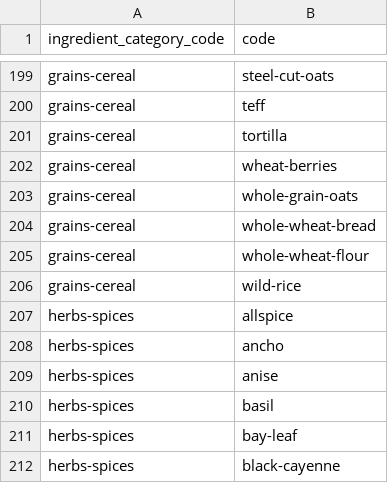
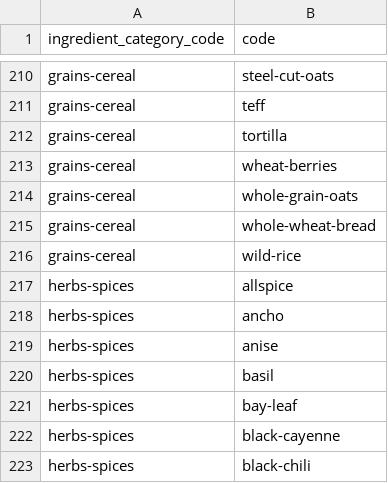
Before and after one commit to pemattern/dishdash, a CSV file: server/seed_data/ingredients.csv, drawn as a sheet; only a part is shown, gaps mark what is left out; the shorter side is filled out with more unchanged rows; the diff covers the shown part only.

```diff
--- a/server/seed_data/ingredients.csv
+++ b/server/seed_data/ingredients.csv
@@ -204,3 +215,2 @@ grains-cereal,whole-grain-oats
 grains-cereal,whole-wheat-bread
-grains-cereal,whole-wheat-flour
 grains-cereal,wild-rice
```
Also changed, not shown: 19 added rows, 8 removed rows and 99 edited cells elsewhere in this file, server/seed_data/ingredient_categories.csv, 3 other files.
